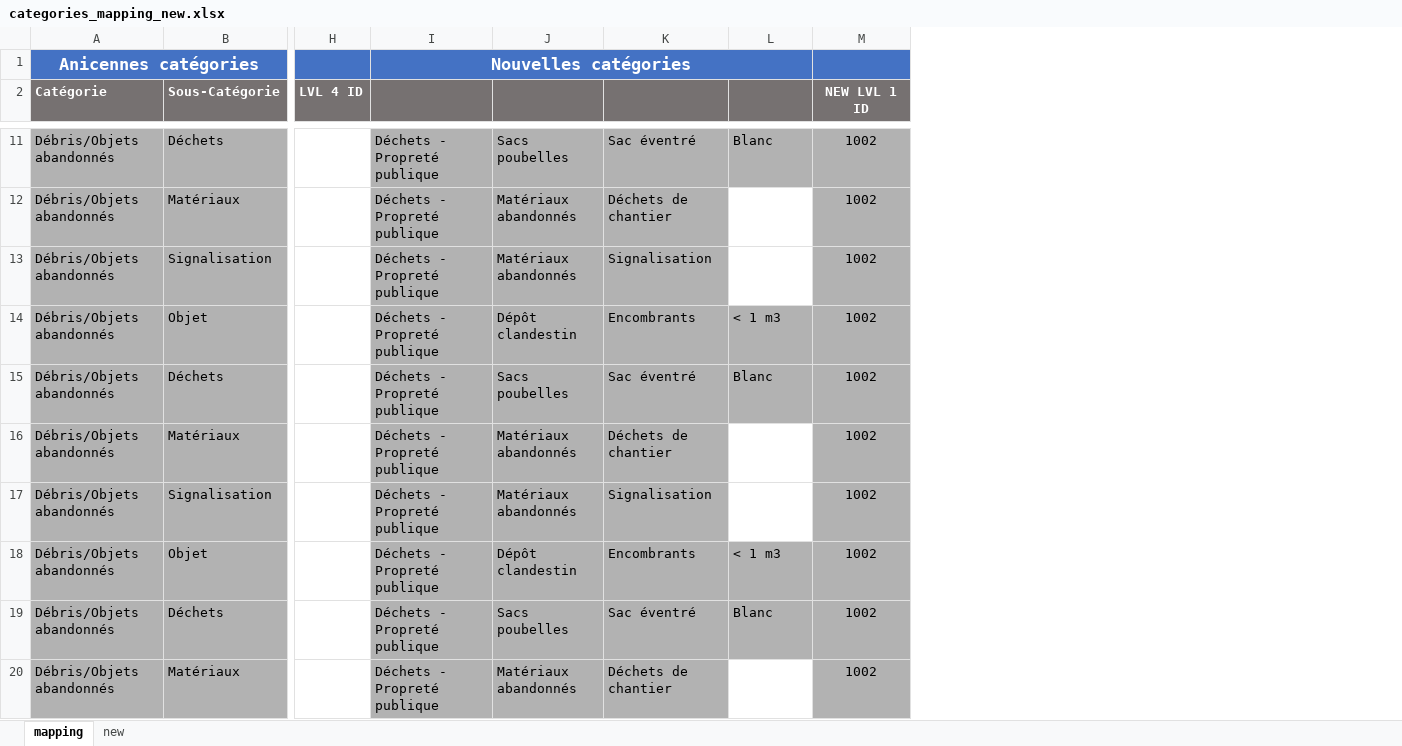
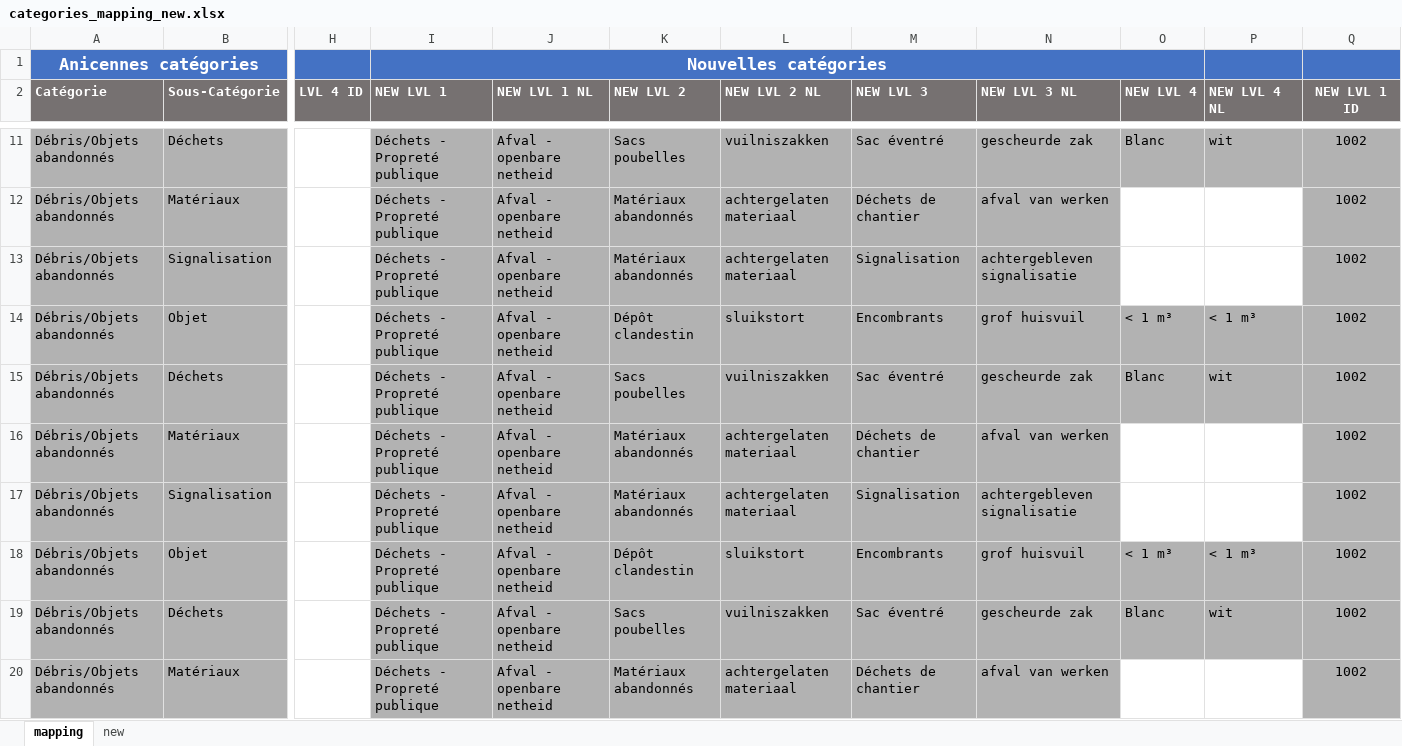
Before and after one commit to sheikhu/django-fixmystreet, an Excel workbook: apps/resources/categories_mapping_new.xlsx, sheet mapping, drawn as a sheet; only a part is shown, gaps mark what is left out; values as stored, in another font and other column widths than the file's, no borders; charts and pictures not drawn; addresses are those after the commit; the diff covers the shown part only; the diff names each change by its address in the sheet, - before the commit and + after, or states it on an @@ line.

```diff
--- a/apps/resources/categories_mapping_new.xlsx (sheet mapping)
+++ b/apps/resources/categories_mapping_new.xlsx (sheet mapping)
+column J (NEW LVL 1 NL), rows 11-20: all Afval - openbare netheid
+column L (NEW LVL 2 NL), rows 11-20: vuilniszakken | achtergelaten materiaal | achtergelaten materiaal | sluikstort | vuilniszakken | achtergelaten materiaal | achtergelaten materiaal | sluikstort | vuilniszakken | achtergelaten materiaal
+column N (NEW LVL 3 NL), rows 11-20: gescheurde zak | afval van werken | achtergebleven signalisatie | grof huisvuil | gescheurde zak | afval van werken | achtergebleven signalisatie | grof huisvuil | gescheurde zak | afval van werken
+column P (NEW LVL 4 NL), rows 11-19: wit |  |  | < 1 m³ | wit |  |  | < 1 m³ | wit
-I2: (empty)
+I2: NEW LVL 1
-K2: (empty)
+K2: NEW LVL 2
-M2: (empty)
+M2: NEW LVL 3
-O2: (empty)
+O2: NEW LVL 4
-O14 (NEW LVL 4): < 1 m3
+O14 (NEW LVL 4): < 1 m³
-O18 (NEW LVL 4): < 1 m3
+O18 (NEW LVL 4): < 1 m³
```
Also changed, not shown: 3 edited cells elsewhere in this sheet, sheet new, formulas that keep their value, 3 other files.
